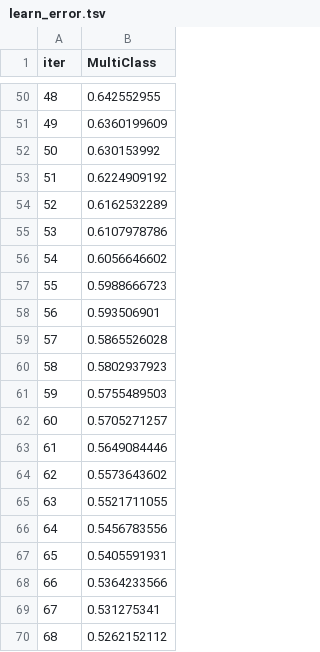
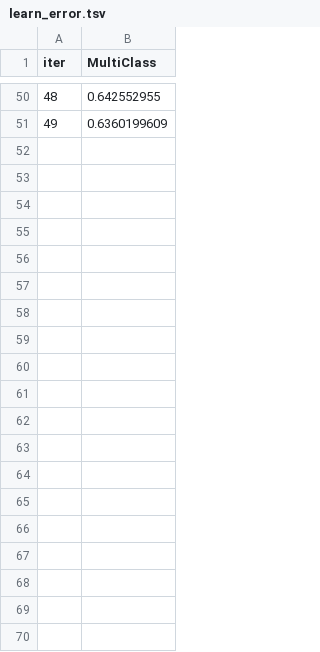
Before and after one commit to hchoi2/CPSC540, a TSV file: Python/catboost_info/learn_error.tsv, drawn as a sheet; only a part is shown, gaps mark what is left out; the diff covers the shown part only; the diff names each change by its address in the sheet, - before the commit and + after, or states it on an @@ line.

```diff
--- a/Python/catboost_info/learn_error.tsv
+++ b/Python/catboost_info/learn_error.tsv
-row 52: 50 | 0.630153992
-row 53: 51 | 0.6224909192
-row 54: 52 | 0.6162532289
-row 55: 53 | 0.6107978786
-row 56: 54 | 0.6056646602
-row 57: 55 | 0.5988666723
-row 58: 56 | 0.593506901
-row 59: 57 | 0.5865526028
-row 60: 58 | 0.5802937923
-row 61: 59 | 0.5755489503
-row 62: 60 | 0.5705271257
-row 63: 61 | 0.5649084446
-row 64: 62 | 0.5573643602
-row 65: 63 | 0.5521711055
-row 66: 64 | 0.5456783556
-row 67: 65 | 0.5405591931
-row 68: 66 | 0.5364233566
-row 69: 67 | 0.531275341
-row 70: 68 | 0.5262152112
```
Also changed, not shown: 31 removed rows elsewhere in this file, Python/catboost_info/test_error.tsv, Python/catboost_info/time_left.tsv, 3 other files.
